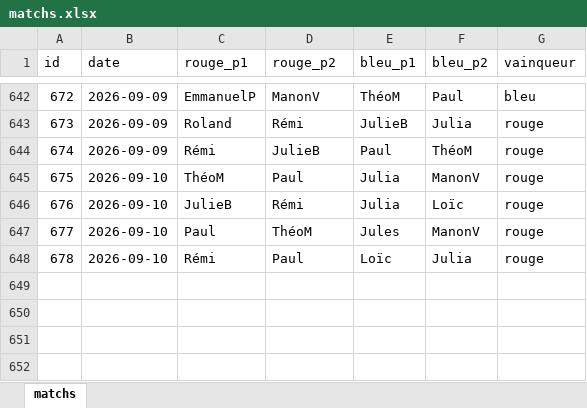
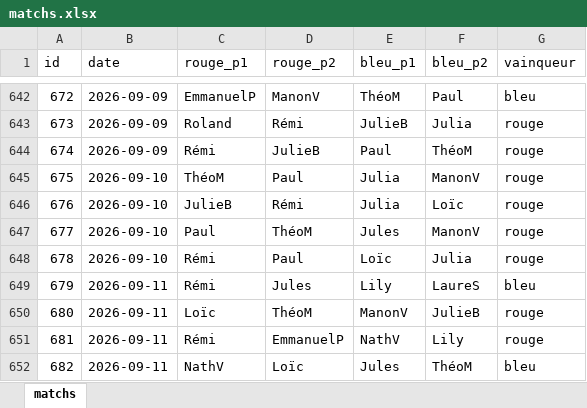
Before and after one commit to CBGP-activities/Foosball, an Excel workbook: data/matchs.xlsx, sheet matchs, drawn as a sheet; only a part is shown, gaps mark what is left out; values as stored, in another font and other column widths than the file's, no borders; the diff names each change by its address in the sheet, - before the commit and + after, or states it on an @@ line.

```diff
--- a/data/matchs.xlsx (sheet matchs)
+++ b/data/matchs.xlsx (sheet matchs)
+row 649: 679 | 2026-09-11 | Rémi | Jules | Lily | LaureS | bleu
+row 650: 680 | 2026-09-11 | Loïc | ThéoM | ManonV | JulieB | rouge
+row 651: 681 | 2026-09-11 | Rémi | EmmanuelP | NathV | Lily | rouge
+row 652: 682 | 2026-09-11 | NathV | Loïc | Jules | ThéoM | bleu
```
Also changed, not shown: 14 other files.
